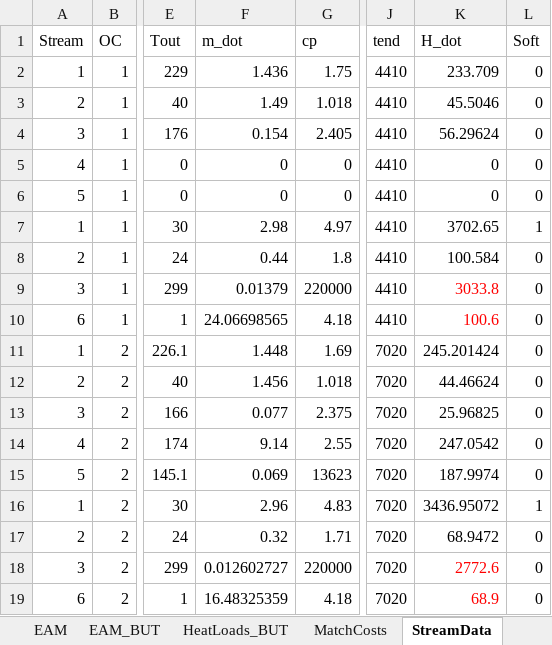
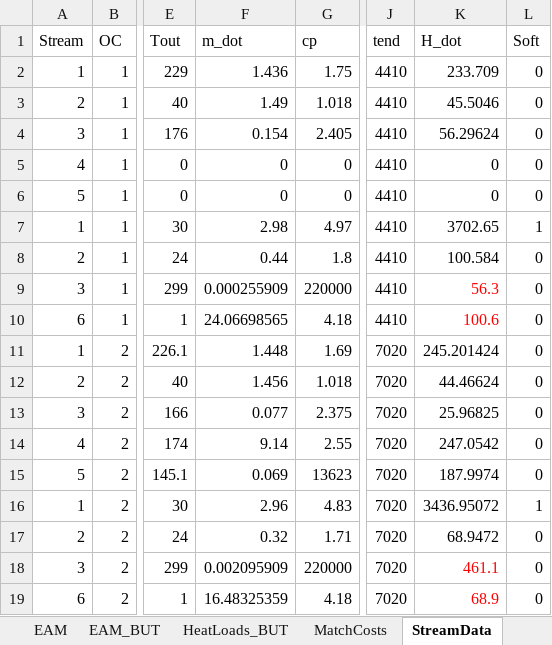
Before and after one commit to J-A-St/moc_retrofit_ga_de, an Excel workbook: data/Zweifel.xlsx, sheet StreamData, drawn as a sheet; only a part is shown, gaps mark what is left out; values as stored, in another font and other column widths than the file's, no borders; the diff names each change by its address in the sheet, - before the commit and + after, or states it on an @@ line.

Commit message:
Added initial utlility demand as well as resulting initial operating costs and initial emissions

```diff
--- a/data/Zweifel.xlsx (sheet StreamData)
+++ b/data/Zweifel.xlsx (sheet StreamData)
-F9 (m_dot): 0.01379
+F9 (m_dot): 0.000255909
-K9 (H_dot): 3033.8
+K9 (H_dot): 56.3
-F18 (m_dot): 0.012602727
+F18 (m_dot): 0.002095909
-K18 (H_dot): 2772.6
+K18 (H_dot): 461.1
```
Also changed, not shown: data/AlgorithmParameter.xlsx, 3 other files.
